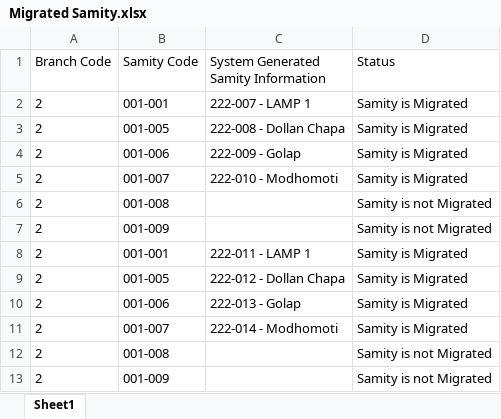
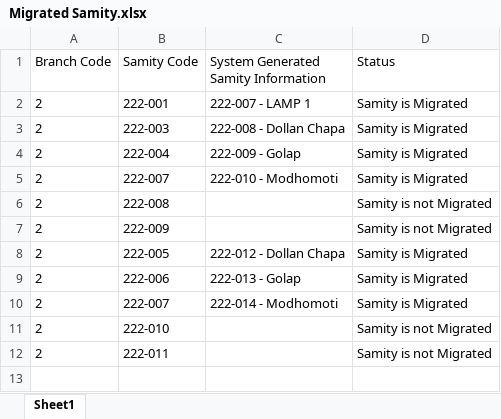
Before and after one commit to Mizan-CSE/DataShift, an Excel workbook: dataset/Migrated Information/Migrated Samity.xlsx, sheet Sheet1, drawn as a sheet; values as stored, in another font and other column widths than the file's, no borders; removed rows and columns are numbered as before the commit, all else as after; the diff names each change by its address in the sheet, - before the commit and + after, or states it on an @@ line.

```diff
--- a/dataset/Migrated Information/Migrated Samity.xlsx (sheet Sheet1)
+++ b/dataset/Migrated Information/Migrated Samity.xlsx (sheet Sheet1)
-B2 (Samity Code): 001-001
+B2 (Samity Code): 222-001
-B3 (Samity Code): 001-005
+B3 (Samity Code): 222-003
-B4 (Samity Code): 001-006
+B4 (Samity Code): 222-004
-B5 (Samity Code): 001-007
+B5 (Samity Code): 222-007
-B6 (Samity Code): 001-008
+B6 (Samity Code): 222-008
-B7 (Samity Code): 001-009
+B7 (Samity Code): 222-009
-row 8: 2 | 001-001 | 222-011 - LAMP 1 | Samity is Migrated
-B8 (Samity Code): 001-005
+B8 (Samity Code): 222-005
-B9 (Samity Code): 001-006
+B9 (Samity Code): 222-006
-B10 (Samity Code): 001-007
+B10 (Samity Code): 222-007
-B11 (Samity Code): 001-008
+B11 (Samity Code): 222-010
-B12 (Samity Code): 001-009
+B12 (Samity Code): 222-011
```
Also changed, not shown: dataset/Migrated Information/Migrated Member.xlsx, dataset/processed/Ignored/Ignore Member Data.xlsx, 55 other files.
